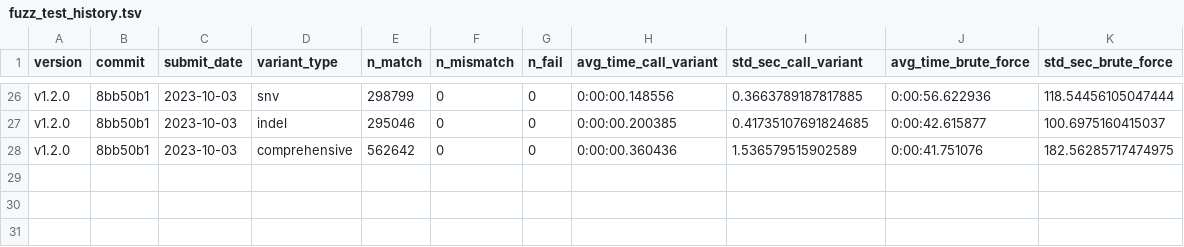
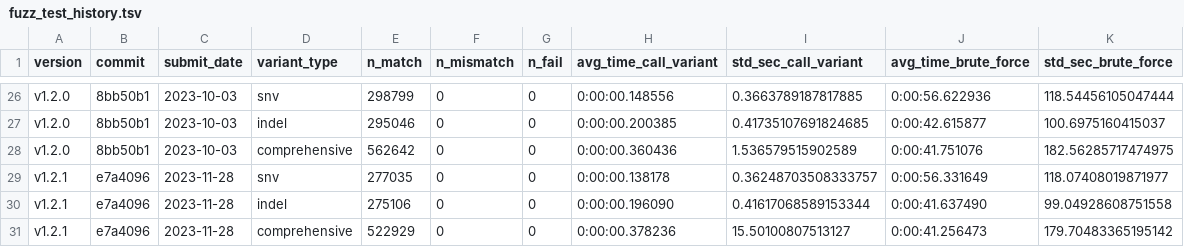
Before and after one commit to uclahs-cds/package-moPepGen, a TSV file: docs/files/fuzz_test_history.tsv, drawn as a sheet; only a part is shown, gaps mark what is left out.

Commit message:
log (moPepGen): added fuzz test log

```diff
--- a/docs/files/fuzz_test_history.tsv
+++ b/docs/files/fuzz_test_history.tsv
@@ -28 +28,4 @@ v1.2.0	8bb50b1	2023-10-03	indel	295046	0	0	0:00:00.200385	0.41735107691824685	0:
 v1.2.0	8bb50b1	2023-10-03	comprehensive	562642	0	0	0:00:00.360436	1.536579515902589	0:00:41.751076	182.56285717474975
+v1.2.1	e7a4096	2023-11-28	snv	277035	0	0	0:00:00.138178	0.36248703508333757	0:00:56.331649	118.07408019871977
+v1.2.1	e7a4096	2023-11-28	indel	275106	0	0	0:00:00.196090	0.41617068589153344	0:00:41.637490	99.04928608751558
+v1.2.1	e7a4096	2023-11-28	comprehensive	522929	0	0	0:00:00.378236	15.50100807513127	0:00:41.256473	179.70483365195142
```
Also changed, not shown: 1 other file.
